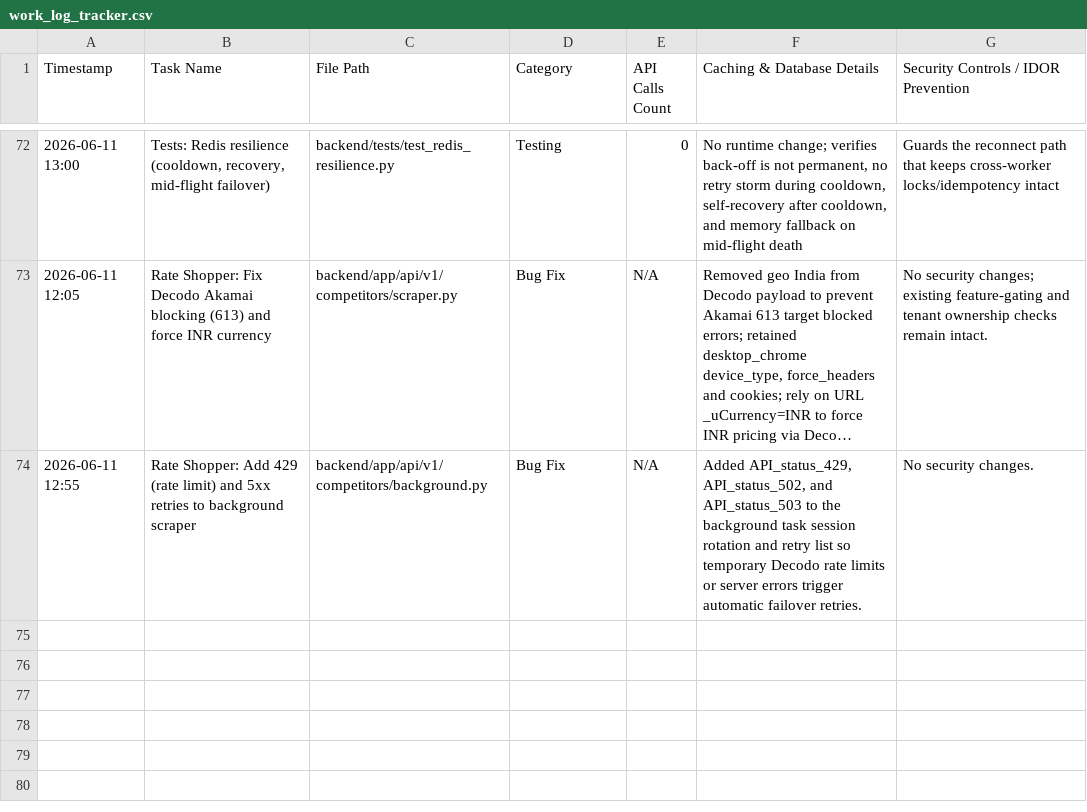
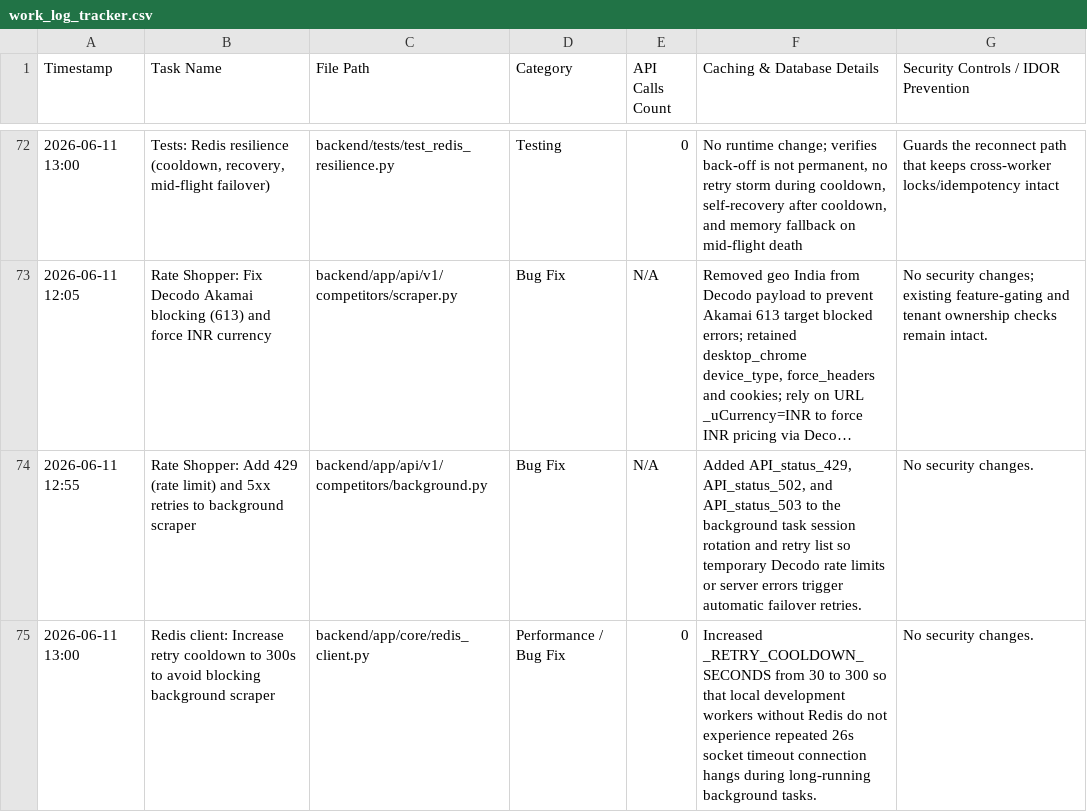
Before and after one commit to ToufiqQureshi/ai-based_booking-engine, a CSV file: work_log_tracker.csv, drawn as a sheet; only a part is shown, gaps mark what is left out; long unchanged cells end in …; the diff names each change by its address in the sheet, - before the commit and + after, or states it on an @@ line.

Commit message:
fix(redis): increase retry cooldown to 300s to avoid background task blocking

```diff
--- a/work_log_tracker.csv
+++ b/work_log_tracker.csv
+row 75: 2026-06-11 13:00 | Redis client: Increase retry cooldown to 300s to avoid blocking background scraper | backend/app/core/redis_client.py | Performance / Bug Fix | 0 | Increased _RETRY_COOLDOWN_SECONDS from 30 to 300 so that local development workers without Redis do not experience repeated 26s socket timeout connection hangs during long-running background tasks. | No security changes.
```
Also changed, not shown: 1 other file.
